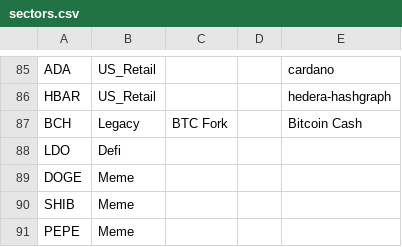
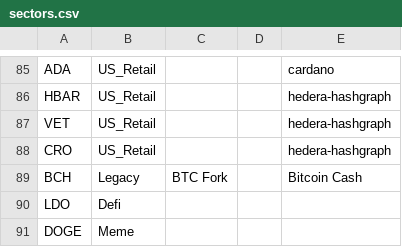
Before and after one commit to jshih2388/basic, a CSV file: sectors.csv, drawn as a sheet; only a part is shown, gaps mark what is left out; the shorter side is filled out with more unchanged rows; the diff names each change by its address in the sheet, - before the commit and + after, or states it on an @@ line.

Commit message:
Update sectors.csv

```diff
--- a/sectors.csv
+++ b/sectors.csv
+row 87: VET | US_Retail |  |  | hedera-hashgraph
+row 88: CRO | US_Retail |  |  | hedera-hashgraph
```
